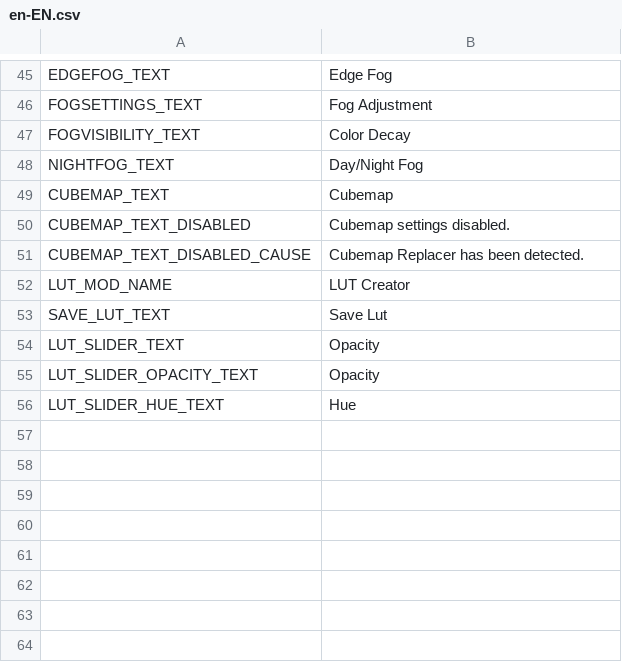
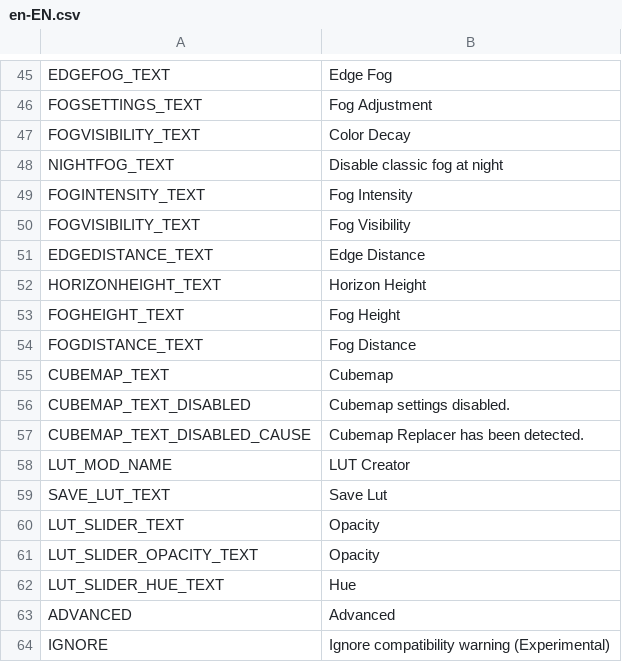
Before and after one commit to NyokoDev/Lumina, a CSV file: Ultimate Eyecandy/Translations/en-EN.csv, drawn as a sheet; only a part is shown, gaps mark what is left out.

```diff
--- a/Ultimate Eyecandy/Translations/en-EN.csv
+++ b/Ultimate Eyecandy/Translations/en-EN.csv
@@ -47,3 +47,9 @@ FOGSETTINGS_TEXT,Fog Adjustment
 FOGVISIBILITY_TEXT,Color Decay
-NIGHTFOG_TEXT,Day/Night Fog
+NIGHTFOG_TEXT,Disable classic fog at night
+FOGINTENSITY_TEXT,Fog Intensity
+FOGVISIBILITY_TEXT,Fog Visibility
+EDGEDISTANCE_TEXT,Edge Distance
+HORIZONHEIGHT_TEXT,Horizon Height
+FOGHEIGHT_TEXT,Fog Height
+FOGDISTANCE_TEXT,Fog Distance
 CUBEMAP_TEXT,Cubemap
@@ -56 +62,3 @@ LUT_SLIDER_OPACITY_TEXT,Opacity
 LUT_SLIDER_HUE_TEXT,Hue
+ADVANCED,Advanced
+IGNORE,Ignore compatibility warning (Experimental)
```
Also changed, not shown: Ultimate Eyecandy/Translations/de-DE.csv, Ultimate Eyecandy/Translations/es-ES.csv, 10 other files.
